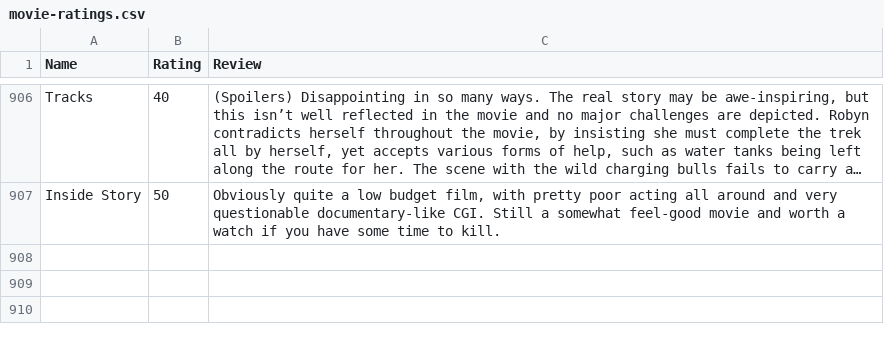
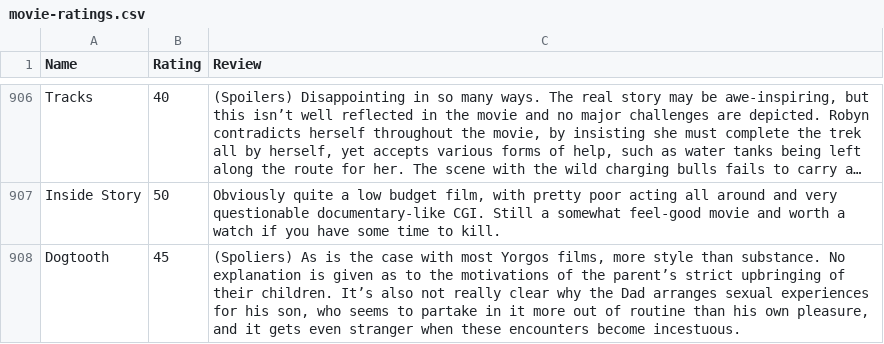
Before and after one commit to tnoel999888/movie-list, a CSV file: _data/movie-ratings.csv, drawn as a sheet; only a part is shown, gaps mark what is left out; long unchanged cells end in …; the diff names each change by its address in the sheet, - before the commit and + after, or states it on an @@ line.

Commit message:
Update movie-ratings.csv

```diff
--- a/_data/movie-ratings.csv
+++ b/_data/movie-ratings.csv
+row 908: Dogtooth | 45 | (Spoliers) As is the case with most Yorgos films, more style than substance. No explanation is given as to the motivations of the parent’s strict upbringing of their children. It’s also not really clear why the Dad arranges sexual experiences for his son, who seems to partake in it more out of routine than his own pleasure, and it gets even stranger when these encounters become incestuous.
```
